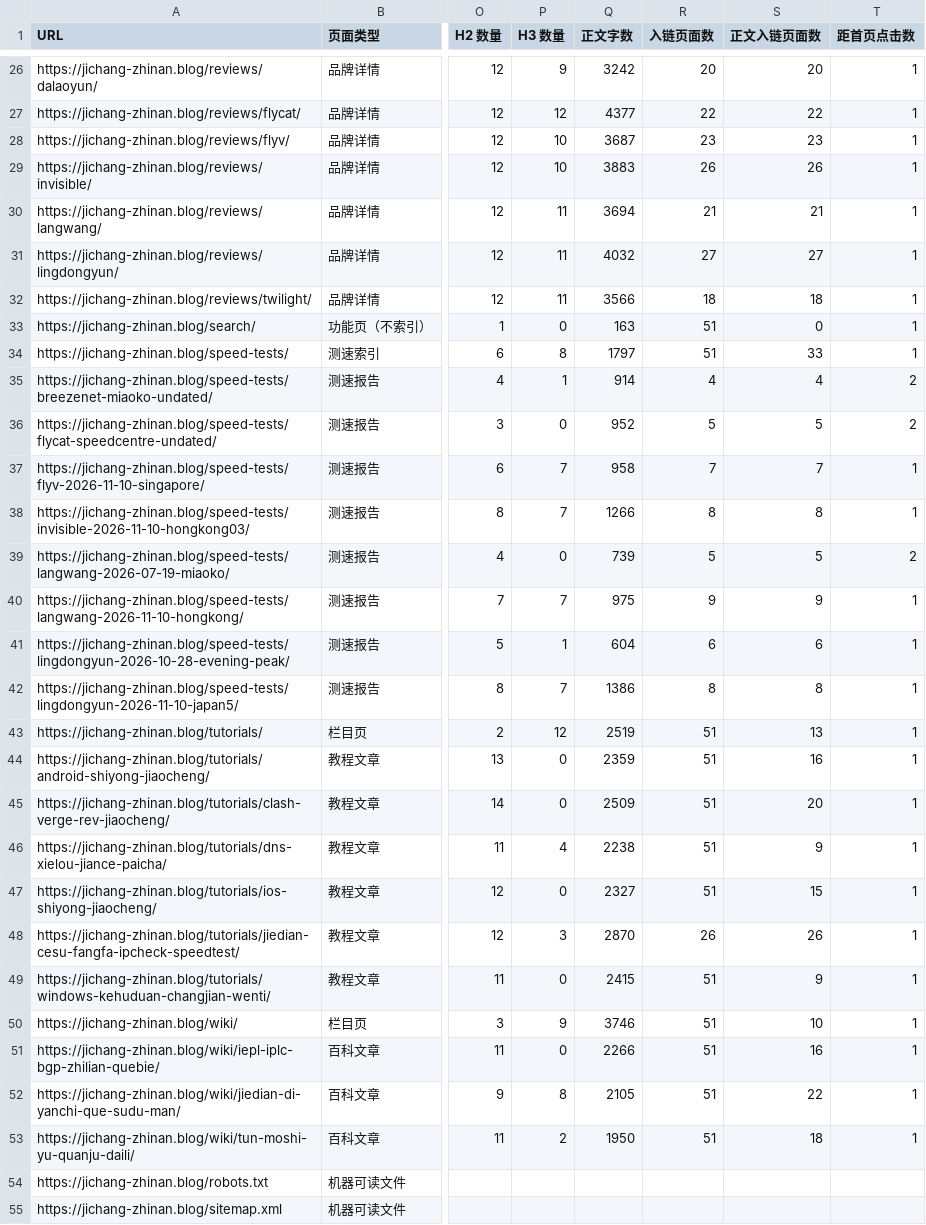
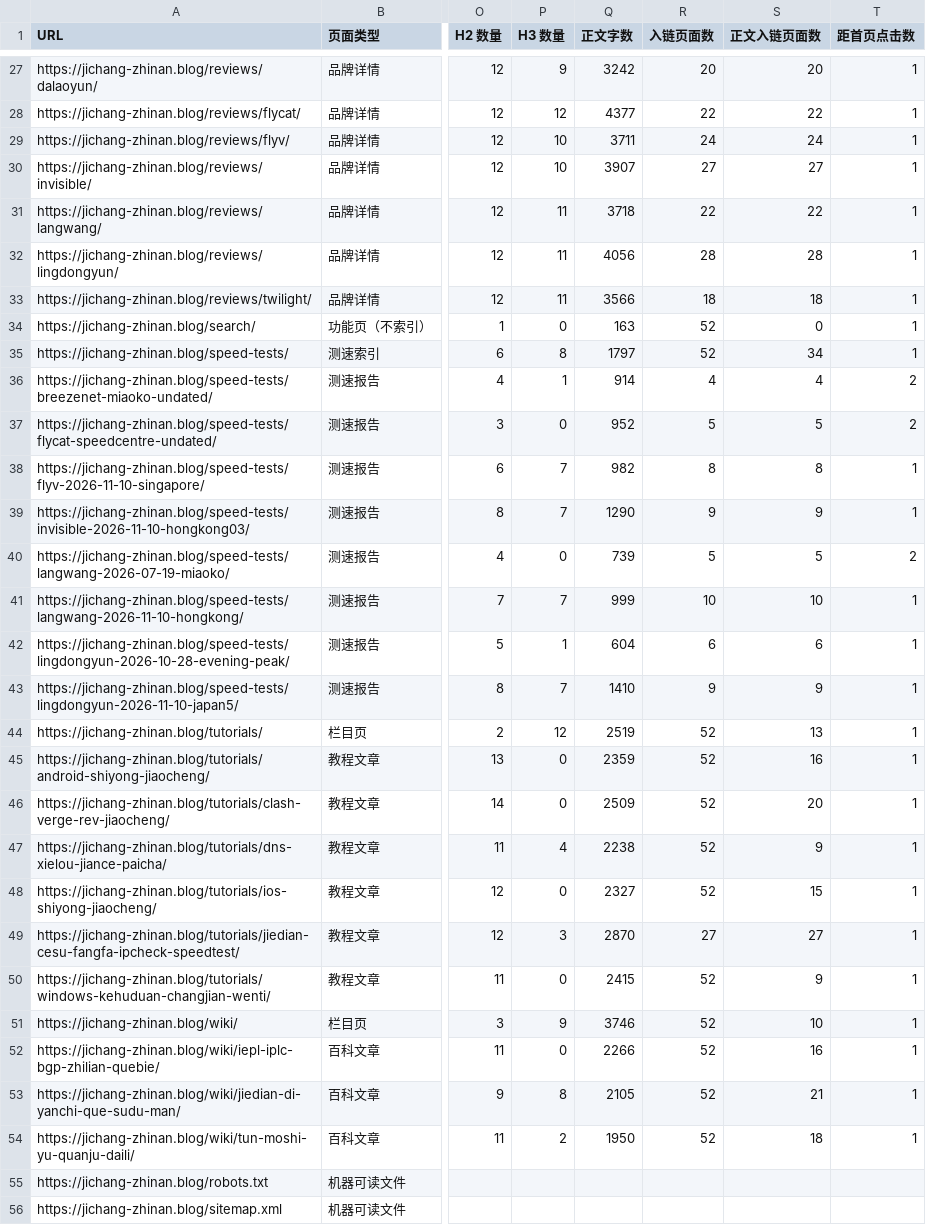
Before and after one commit to jichangzhinan666/jichang-zhinan.blog, a CSV file: URL-INDEX-AUDIT.csv, drawn as a sheet; only a part is shown, gaps mark what is left out; addresses are those after the commit; the diff covers the shown part only; the diff names each change by its address in the sheet, - before the commit and + after, or states it on an @@ line.

```diff
--- a/URL-INDEX-AUDIT.csv
+++ b/URL-INDEX-AUDIT.csv
-Q29 (正文字数): 3687
+Q29 (正文字数): 3711
-R29 (入链页面数): 23
+R29 (入链页面数): 24
-S29 (正文入链页面数): 23
+S29 (正文入链页面数): 24
-Q30 (正文字数): 3883
+Q30 (正文字数): 3907
-R30 (入链页面数): 26
+R30 (入链页面数): 27
-S30 (正文入链页面数): 26
+S30 (正文入链页面数): 27
-Q31 (正文字数): 3694
+Q31 (正文字数): 3718
-R31 (入链页面数): 21
+R31 (入链页面数): 22
-S31 (正文入链页面数): 21
+S31 (正文入链页面数): 22
-Q32 (正文字数): 4032
+Q32 (正文字数): 4056
-R32 (入链页面数): 27
+R32 (入链页面数): 28
-S32 (正文入链页面数): 27
+S32 (正文入链页面数): 28
-R34:R35 (入链页面数): 51
+R34:R35 (入链页面数): 52
-S35 (正文入链页面数): 33
+S35 (正文入链页面数): 34
-Q38 (正文字数): 958
+Q38 (正文字数): 982
-R38 (入链页面数): 7
+R38 (入链页面数): 8
-S38 (正文入链页面数): 7
+S38 (正文入链页面数): 8
-Q39 (正文字数): 1266
+Q39 (正文字数): 1290
-R39 (入链页面数): 8
+R39 (入链页面数): 9
-S39 (正文入链页面数): 8
+S39 (正文入链页面数): 9
-Q41 (正文字数): 975
+Q41 (正文字数): 999
-R41 (入链页面数): 9
+R41 (入链页面数): 10
-S41 (正文入链页面数): 9
+S41 (正文入链页面数): 10
-Q43 (正文字数): 1386
+Q43 (正文字数): 1410
-R43 (入链页面数): 8
+R43 (入链页面数): 9
-S43 (正文入链页面数): 8
+S43 (正文入链页面数): 9
-R44:R48 (入链页面数): 51
+R44:R48 (入链页面数): 52
-R49 (入链页面数): 26
+R49 (入链页面数): 27
-S49 (正文入链页面数): 26
+S49 (正文入链页面数): 27
-R50:R54 (入链页面数): 51
+R50:R54 (入链页面数): 52
-S53 (正文入链页面数): 22
+S53 (正文入链页面数): 21
```
Also changed, not shown: 1 added row and 46 edited cells elsewhere in this file, KEYWORD-MAPPING.csv, 10 other files.
